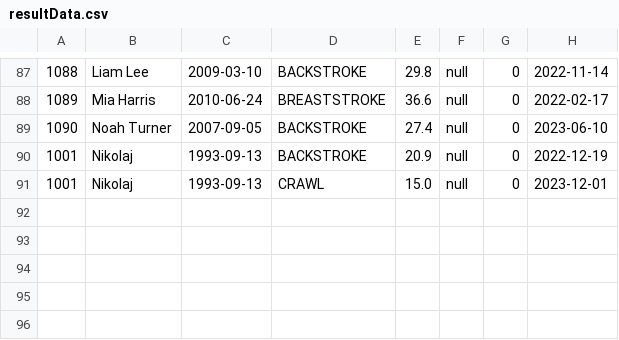
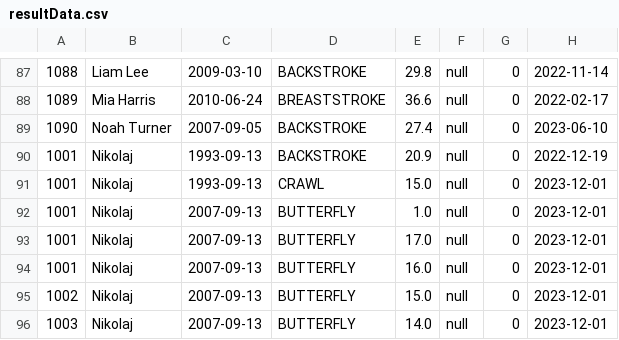
Before and after one commit to theaskou/Delfinen, a CSV file: resultData.csv, drawn as a sheet; only a part is shown, gaps mark what is left out; the diff names each change by its address in the sheet, - before the commit and + after, or states it on an @@ line.

Commit message:
Changes by nikol

```diff
--- a/resultData.csv
+++ b/resultData.csv
+row 92: 1001 | Nikolaj | 2007-09-13 | BUTTERFLY | 1.0 | null | 0 | 2023-12-01
+row 93: 1001 | Nikolaj | 2007-09-13 | BUTTERFLY | 17.0 | null | 0 | 2023-12-01
+row 94: 1001 | Nikolaj | 2007-09-13 | BUTTERFLY | 16.0 | null | 0 | 2023-12-01
+row 95: 1002 | Nikolaj | 2007-09-13 | BUTTERFLY | 15.0 | null | 0 | 2023-12-01
+row 96: 1003 | Nikolaj | 2007-09-13 | BUTTERFLY | 14.0 | null | 0 | 2023-12-01
```
Also changed, not shown: 4 other files.
